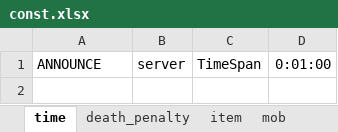
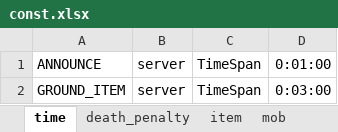
Before and after one commit to boyism80/fb, an Excel workbook: resources/table/const.xlsx, sheet time, drawn as a sheet; values as stored, in another font and other column widths than the file's, no borders; the diff names each change by its address in the sheet, - before the commit and + after, or states it on an @@ line.

Commit message:
fix: clear ground items after a lifetime #955
- const table: add time.GROUND_ITEM (3 minutes) and regenerate the C++ and C# models
- game timers: add ground_item_timer, which destroys items and money left on a map past the lifetime, death drops after the warmth time plus the lifetime
- object container: warn when a map runs out of object ids

```diff
--- a/resources/table/const.xlsx (sheet time)
+++ b/resources/table/const.xlsx (sheet time)
+row 2: GROUND_ITEM | server | TimeSpan | 0:03:00
```
Also changed, not shown: 7 other files.
